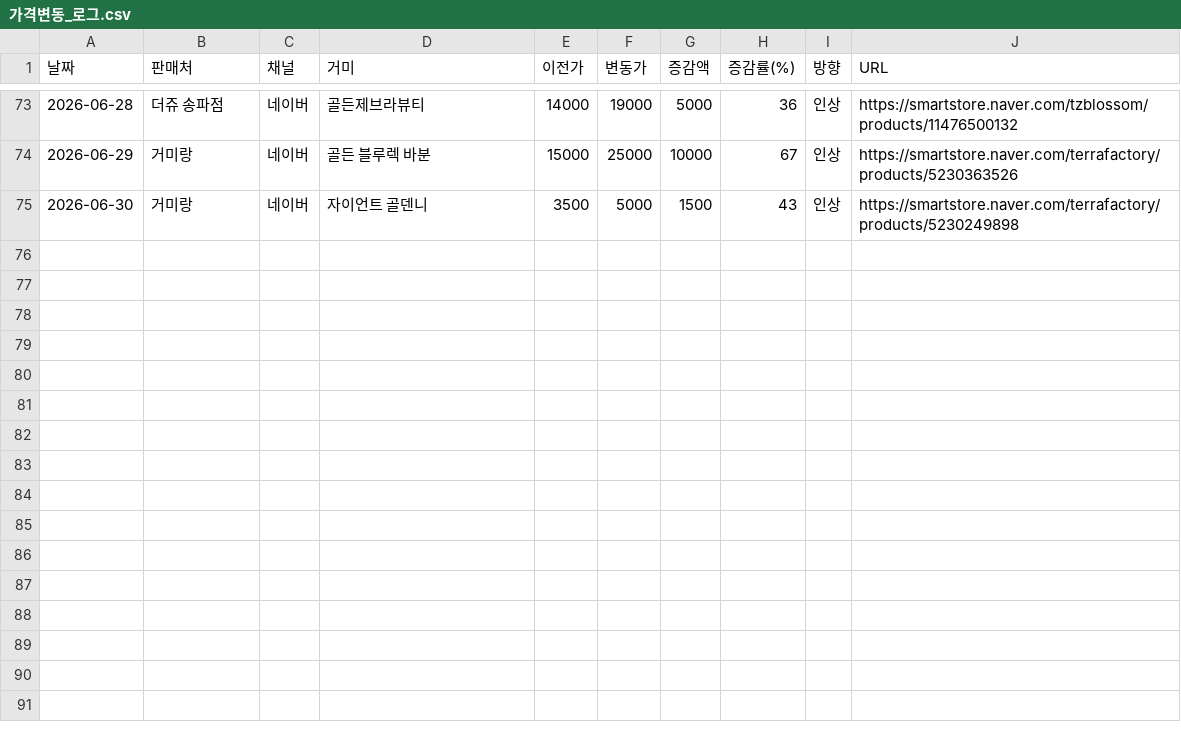
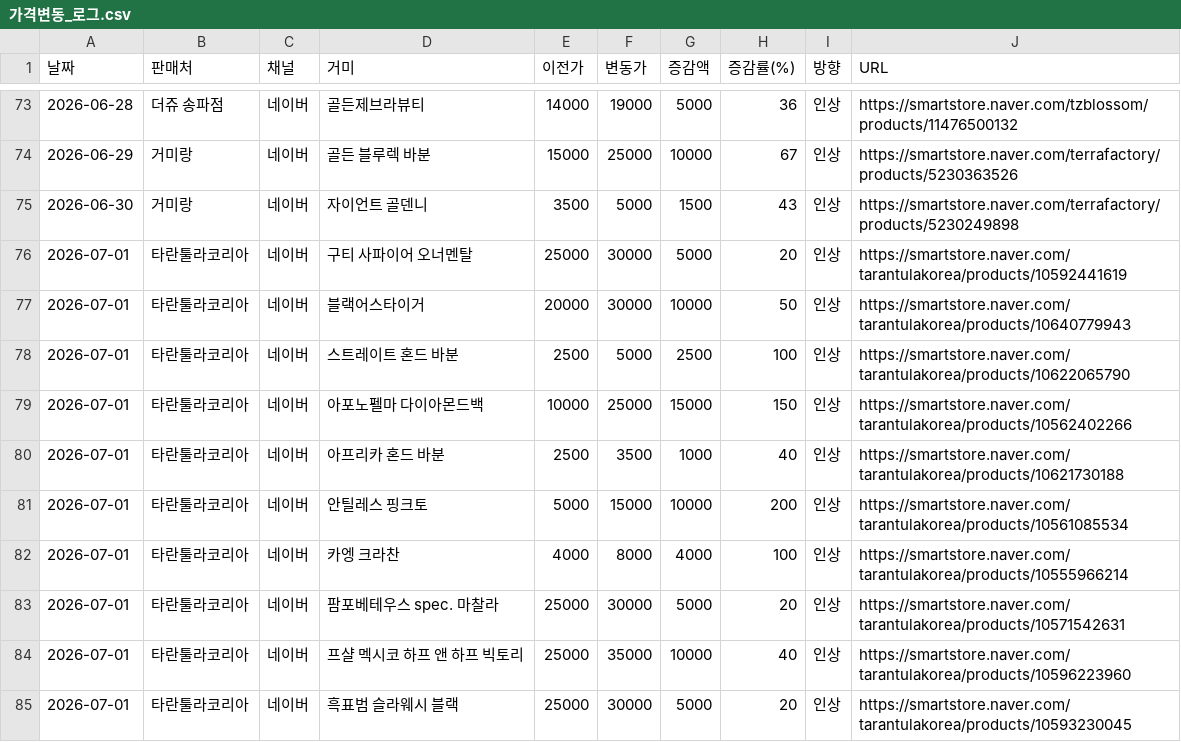
Before and after one commit to janghongku/tarantula-prices, a CSV file: outputs/가격변동_로그.csv, drawn as a sheet; only a part is shown, gaps mark what is left out.

Commit message:
chore: naver auto-update (2026-07-01 20:09:41)

```diff
--- a/outputs/가격변동_로그.csv
+++ b/outputs/가격변동_로그.csv
@@ -75 +75,11 @@
 2026-06-30,거미랑,네이버,자이언트 골덴니,3500,5000,1500,43,인상,https://smartstore.naver.com/terrafactory/products/5230249898
+2026-07-01,타란툴라코리아,네이버,구티 사파이어 오너멘탈,25000,30000,5000,20,인상,https://smartstore.naver.com/tarantulakorea/products/10592441619
+2026-07-01,타란툴라코리아,네이버,블랙어스타이거,20000,30000,10000,50,인상,https://smartstore.naver.com/tarantulakorea/products/10640779943
+2026-07-01,타란툴라코리아,네이버,스트레이트 혼드 바분,2500,5000,2500,100,인상,https://smartstore.naver.com/tarantulakorea/products/10622065790
+2026-07-01,타란툴라코리아,네이버,아포노펠마 다이아몬드백,10000,25000,15000,150,인상,https://smartstore.naver.com/tarantulakorea/products/10562402266
+2026-07-01,타란툴라코리아,네이버,아프리카 혼드 바분,2500,3500,1000,40,인상,https://smartstore.naver.com/tarantulakorea/products/10621730188
+2026-07-01,타란툴라코리아,네이버,안틸레스 핑크토,5000,15000,10000,200,인상,https://smartstore.naver.com/tarantulakorea/products/10561085534
+2026-07-01,타란툴라코리아,네이버,카엥 크라찬,4000,8000,4000,100,인상,https://smartstore.naver.com/tarantulakorea/products/10555966214
+2026-07-01,타란툴라코리아,네이버,팜포베테우스 spec. 마찰라,25000,30000,5000,20,인상,https://smartstore.naver.com/tarantulakorea/products/10571542631
+2026-07-01,타란툴라코리아,네이버,프샬 멕시코 하프 앤 하프 빅토리,25000,35000,10000,40,인상,https://smartstore.naver.com/tarantulakorea/products/10596223960
+2026-07-01,타란툴라코리아,네이버,흑표범 슬라웨시 블랙,25000,30000,5000,20,인상,https://smartstore.naver.com/tarantulakorea/products/10593230045
```
Also changed, not shown: 5 other files.
